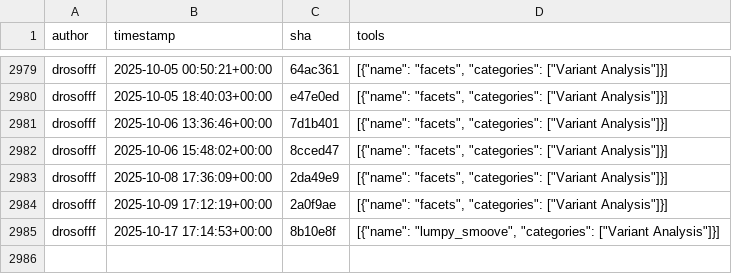
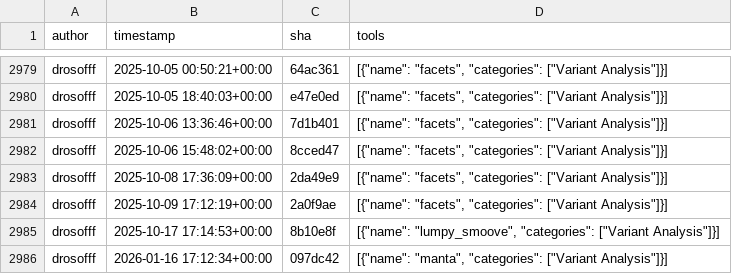
Before and after one commit to kostrykin/galaxy-community-activities, a CSV file: cache/repositories/ARTbio/tools-artbio.csv, drawn as a sheet; only a part is shown, gaps mark what is left out; the diff names each change by its address in the sheet, - before the commit and + after, or states it on an @@ line.

```diff
--- a/cache/repositories/ARTbio/tools-artbio.csv
+++ b/cache/repositories/ARTbio/tools-artbio.csv
+row 2986: drosofff | 2026-01-16 17:12:34+00:00 | 097dc42 | [{"name": "manta", "categories": ["Variant Analysis"]}]
```
Also changed, not shown: cache/repositories/BMCV/galaxy-image-analysis.csv, cache/repositories/bgruening/galaxytools.csv, 6 other files.
